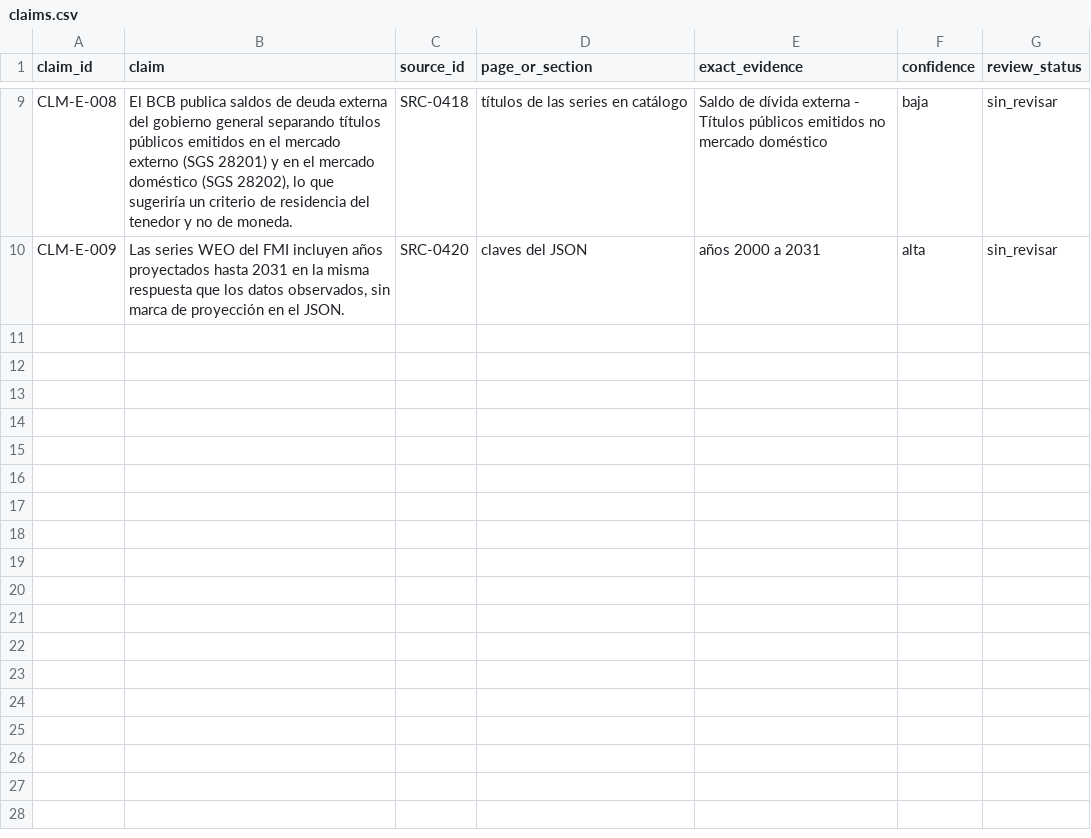
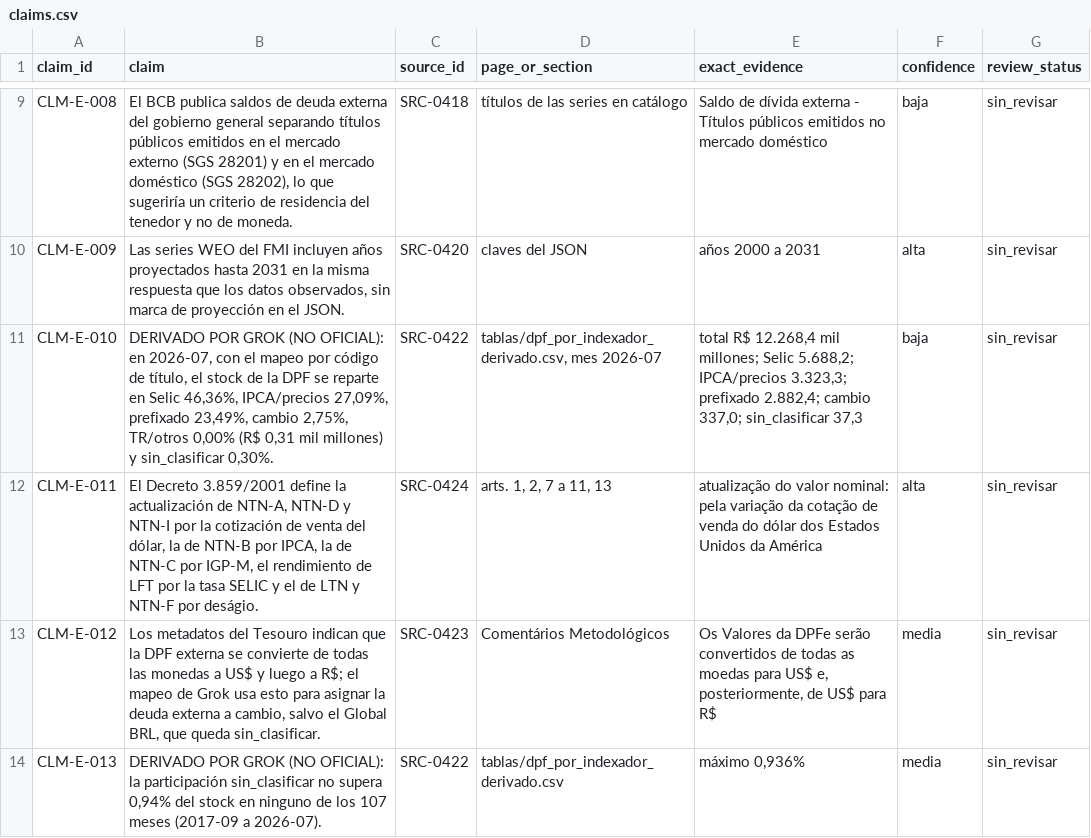
Before and after one commit to alejandroalvaro/argentina-fiscalidad-divisas, a CSV file: inbox/lote-e/claims.csv, drawn as a sheet; only a part is shown, gaps mark what is left out.

Commit message:
feat(inbox): lote E, DPF por indexador (derivado por Grok, no oficial)
Mapeo por código de título según Decreto 3.859/2001 y metadatos del Tesouro; pendiente de cotejo con el RMD.

```diff
--- a/inbox/lote-e/claims.csv
+++ b/inbox/lote-e/claims.csv
@@ -10 +10,5 @@ CLM-E-008,"El BCB publica saldos de deuda externa del gobierno general separando
 CLM-E-009,"Las series WEO del FMI incluyen años proyectados hasta 2031 en la misma respuesta que los datos observados, sin marca de proyección en el JSON.",SRC-0420,claves del JSON,años 2000 a 2031,alta,sin_revisar
+CLM-E-010,"DERIVADO POR GROK (NO OFICIAL): en 2026-07, con el mapeo por código de título, el stock de la DPF se reparte en Selic 46,36%, IPCA/precios 27,09%, prefixado 23,49%, cambio 2,75%, TR/otros 0,00% (R$ 0,31 mil millones) y sin_clasificar 0,30%.",SRC-0422,"tablas/dpf_por_indexador_derivado.csv, mes 2026-07","total R$ 12.268,4 mil millones; Selic 5.688,2; IPCA/precios 3.323,3; prefixado 2.882,4; cambio 337,0; sin_clasificar 37,3",baja,sin_revisar
+CLM-E-011,"El Decreto 3.859/2001 define la actualización de NTN-A, NTN-D y NTN-I por la cotización de venta del dólar, la de NTN-B por IPCA, la de NTN-C por IGP-M, el rendimiento de LFT por la tasa SELIC y el de LTN y NTN-F por deságio.",SRC-0424,"arts. 1, 2, 7 a 11, 13",atualização do valor nominal: pela variação da cotação de venda do dólar dos Estados Unidos da América,alta,sin_revisar
+CLM-E-012,"Los metadatos del Tesouro indican que la DPF externa se convierte de todas las monedas a US$ y luego a R$; el mapeo de Grok usa esto para asignar la deuda externa a cambio, salvo el Global BRL, que queda sin_clasificar.",SRC-0423,Comentários Metodológicos,"Os Valores da DPFe serão convertidos de todas as moedas para US$ e, posteriormente, de US$ para R$",media,sin_revisar
+CLM-E-013,"DERIVADO POR GROK (NO OFICIAL): la participación sin_clasificar no supera 0,94% del stock en ninguno de los 107 meses (2017-09 a 2026-07).",SRC-0422,tablas/dpf_por_indexador_derivado.csv,"máximo 0,936%",media,sin_revisar
```
Also changed, not shown: inbox/lote-e/documents_manifest.csv, inbox/lote-e/sources.csv, 5 other files.
